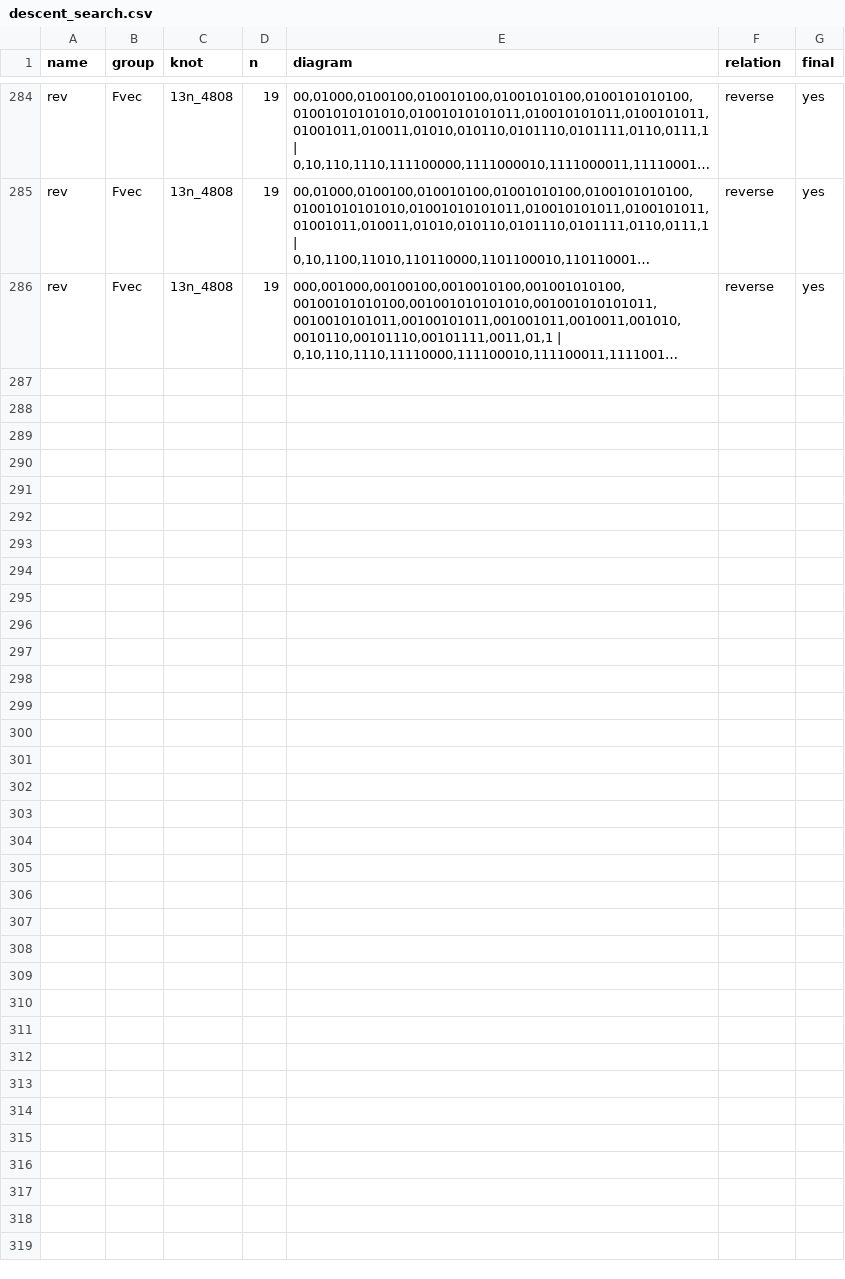
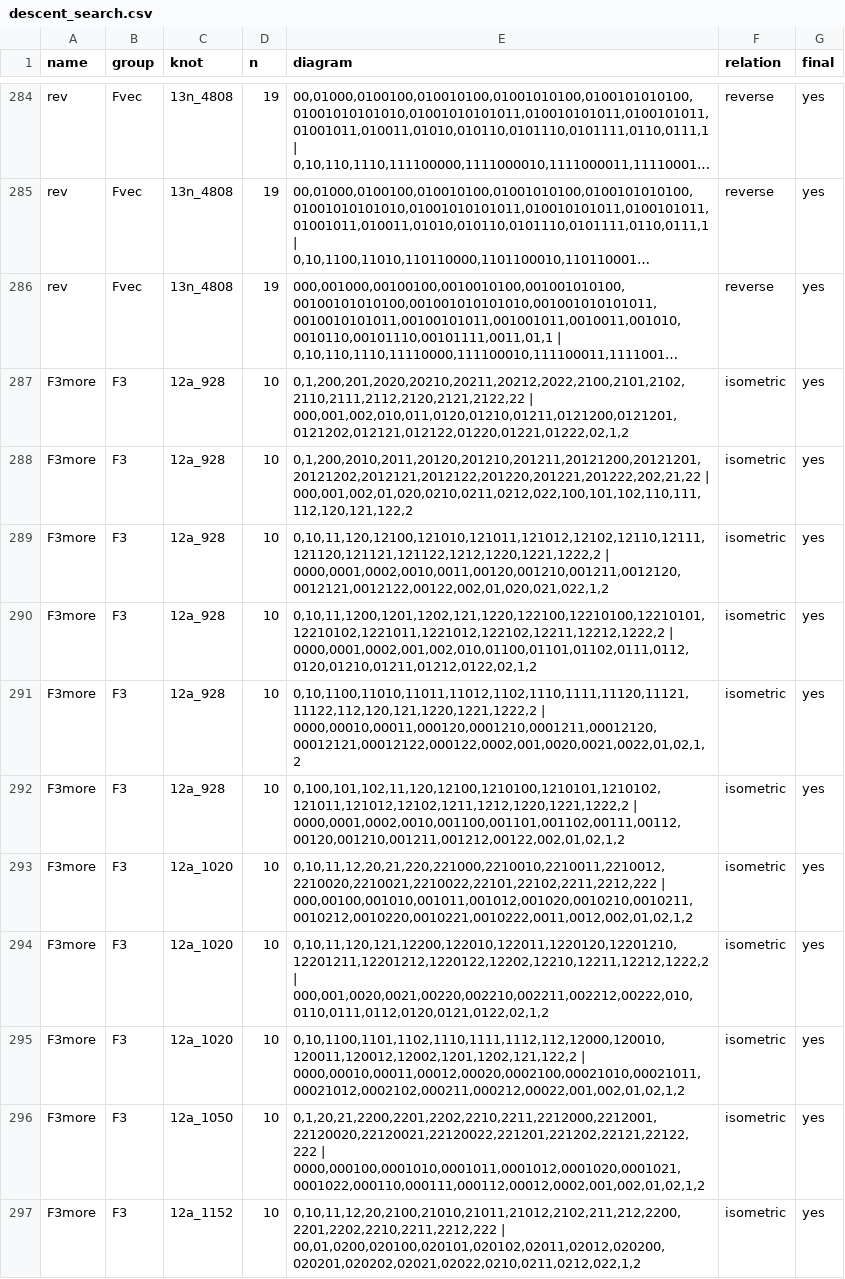
Before and after one commit to valerianoaiello/Thompson-knot-theory, a CSV file: results/descent_search.csv, drawn as a sheet; only a part is shown, gaps mark what is left out; long unchanged cells end in …; the diff covers the shown part only; the diff names each change by its address in the sheet, - before the commit and + after, or states it on an @@ line.

```diff
--- a/results/descent_search.csv
+++ b/results/descent_search.csv
+row 287: F3more | F3 | 12a_928 | 10 | 0,1,200,201,2020,20210,20211,20212,2022,2100,2101,2102,2110,2111,2112,2120,2121,2122,22 | 000,001,002,010,011,0120,01210,01211,0121200,0121201,0121202,012121,012122,01220,01221,01222,02,1,2 | isometric | yes
+row 288: F3more | F3 | 12a_928 | 10 | 0,1,200,2010,2011,20120,201210,201211,20121200,20121201,20121202,2012121,2012122,201220,201221,201222,202,21,22 | 000,001,002,01,020,0210,0211,0212,022,100,101,102,110,111,112,120,121,122,2 | isometric | yes
+row 289: F3more | F3 | 12a_928 | 10 | 0,10,11,120,12100,121010,121011,121012,12102,12110,12111,121120,121121,121122,1212,1220,1221,1222,2 | 0000,0001,0002,0010,0011,00120,001210,001211,0012120,0012121,0012122,00122,002,01,020,021,022,1,2 | isometric | yes
+row 290: F3more | F3 | 12a_928 | 10 | 0,10,11,1200,1201,1202,121,1220,122100,12210100,12210101,12210102,1221011,1221012,122102,12211,12212,1222,2 | 0000,0001,0002,001,002,010,01100,01101,01102,0111,0112,0120,01210,01211,01212,0122,02,1,2 | isometric | yes
+row 291: F3more | F3 | 12a_928 | 10 | 0,10,1100,11010,11011,11012,1102,1110,1111,11120,11121,11122,112,120,121,1220,1221,1222,2 | 0000,00010,00011,000120,0001210,0001211,00012120,00012121,00012122,000122,0002,001,0020,0021,0022,01,02,1,2 | isometric | yes
+row 292: F3more | F3 | 12a_928 | 10 | 0,100,101,102,11,120,12100,1210100,1210101,1210102,121011,121012,12102,1211,1212,1220,1221,1222,2 | 0000,0001,0002,0010,001100,001101,001102,00111,00112,00120,001210,001211,001212,00122,002,01,02,1,2 | isometric | yes
+row 293: F3more | F3 | 12a_1020 | 10 | 0,10,11,12,20,21,220,221000,2210010,2210011,2210012,2210020,2210021,2210022,22101,22102,2211,2212,222 | 000,00100,001010,001011,001012,001020,0010210,0010211,0010212,0010220,0010221,0010222,0011,0012,002,01,02,1,2 | isometric | yes
+row 294: F3more | F3 | 12a_1020 | 10 | 0,10,11,120,121,12200,122010,122011,1220120,12201210,12201211,12201212,1220122,12202,12210,12211,12212,1222,2 | 000,001,0020,0021,00220,002210,002211,002212,00222,010,0110,0111,0112,0120,0121,0122,02,1,2 | isometric | yes
+row 295: F3more | F3 | 12a_1020 | 10 | 0,10,1100,1101,1102,1110,1111,1112,112,12000,120010,120011,120012,12002,1201,1202,121,122,2 | 0000,00010,00011,00012,00020,0002100,00021010,00021011,00021012,0002102,000211,000212,00022,001,002,01,02,1,2 | isometric | yes
+row 296: F3more | F3 | 12a_1050 | 10 | 0,1,20,21,2200,2201,2202,2210,2211,2212000,2212001,22120020,22120021,22120022,221201,221202,22121,22122,222 | 0000,000100,0001010,0001011,0001012,0001020,0001021,0001022,000110,000111,000112,00012,0002,001,002,01,02,1,2 | isometric | yes
+row 297: F3more | F3 | 12a_1152 | 10 | 0,10,11,12,20,2100,21010,21011,21012,2102,211,212,2200,2201,2202,2210,2211,2212,222 | 00,01,0200,020100,020101,020102,02011,02012,020200,020201,020202,02021,02022,0210,0211,0212,022,1,2 | isometric | yes
```
Also changed, not shown: 11 added rows elsewhere in this file, results/descent_certified.csv, 6 other files.
